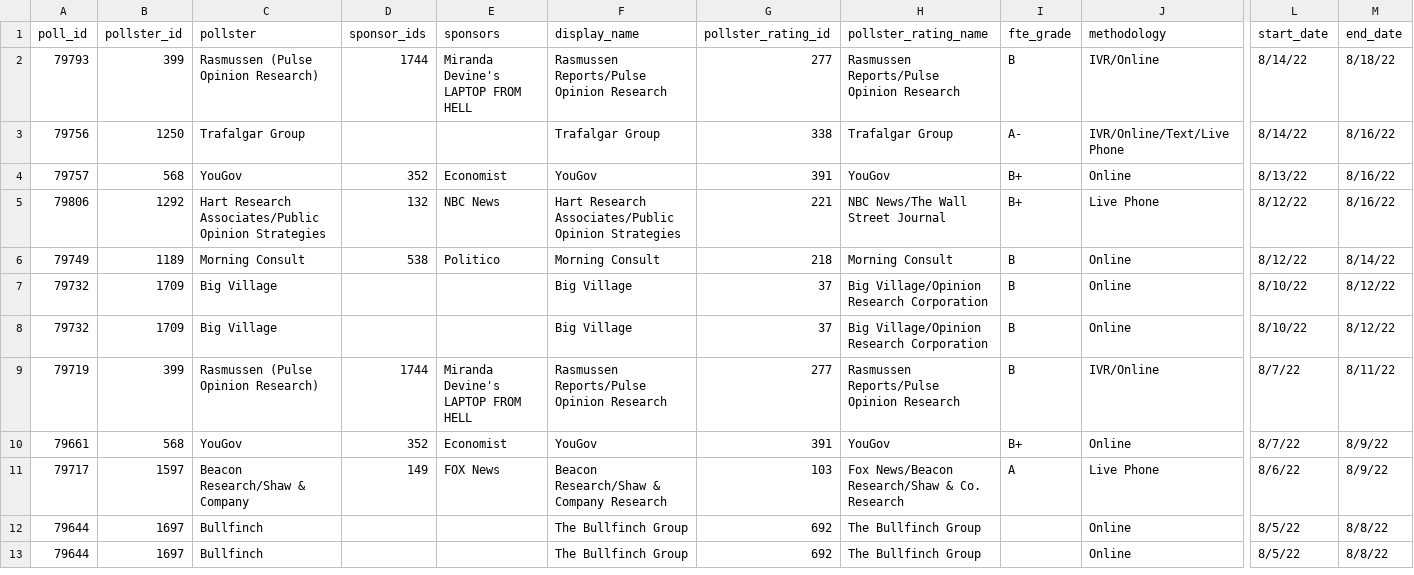
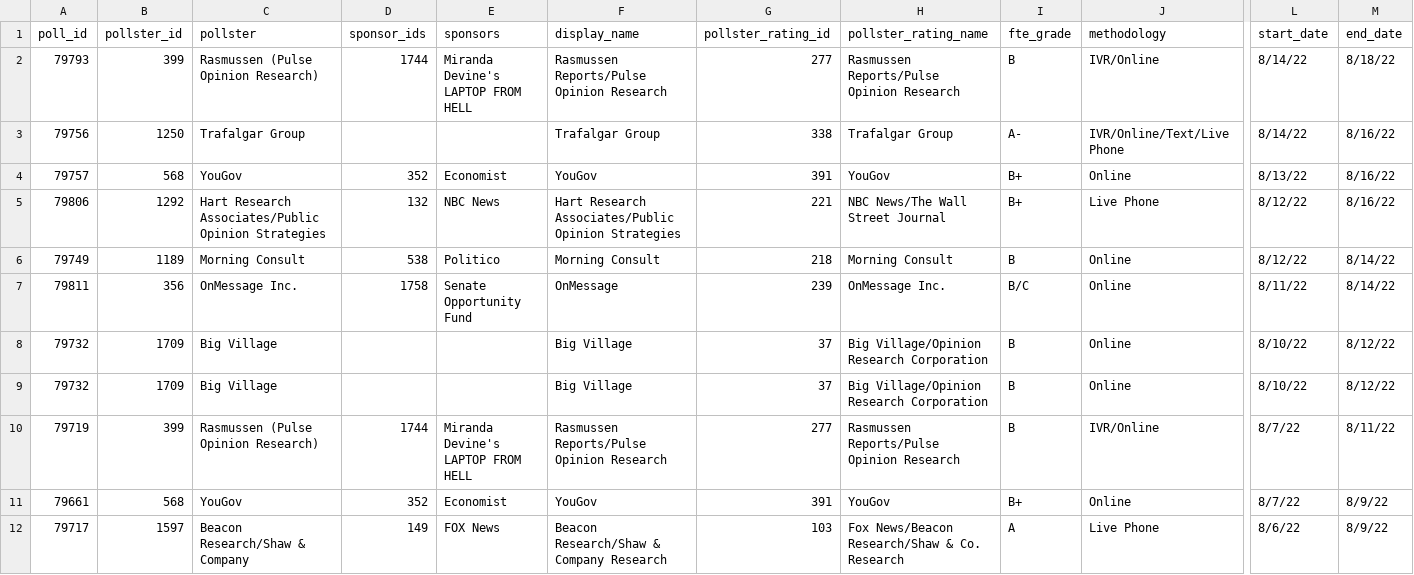
Before and after one commit to dcadata/fivey-is-an-emotional-fox, a CSV file: data/generic_ballot_polls.csv, drawn as a sheet; only a part is shown, gaps mark what is left out; the shorter side is filled out with more unchanged rows; rows hold the shown columns only; the diff names each change by its address in the sheet, - before the commit and + after, or states it on an @@ line.

```diff
--- a/data/generic_ballot_polls.csv
+++ b/data/generic_ballot_polls.csv
+row 7: 79811 | 356 | OnMessage Inc. | 1758 | Senate Opportunity Fund | OnMessage | 239 | OnMessage Inc. | B/C | Online | 8/11/22 | 8/14/22
```
Also changed, not shown: 1 other file.
